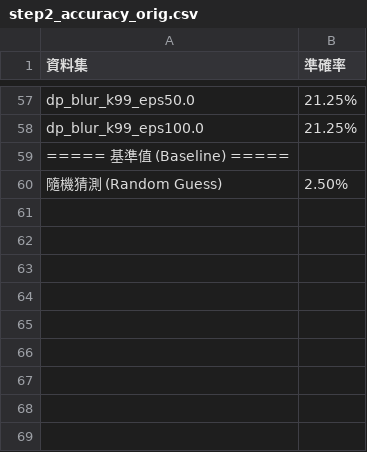
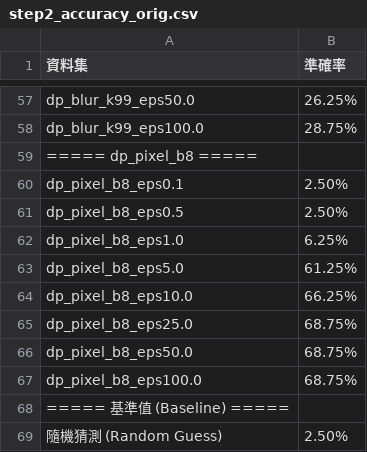
Before and after one commit to hikaru820/NTUST_Data-Privacy-and-Security, a CSV file: HW3/results/step2_accuracy_orig.csv, drawn as a sheet; only a part is shown, gaps mark what is left out; the diff covers the shown part only; the diff names each change by its address in the sheet, - before the commit and + after, or states it on an @@ line.

```diff
--- a/HW3/results/step2_accuracy_orig.csv
+++ b/HW3/results/step2_accuracy_orig.csv
-B57 (準確率): 21.25%
+B57 (準確率): 26.25%
-B58 (準確率): 21.25%
+B58 (準確率): 28.75%
+row 59: ===== dp_pixel_b8 =====
+row 60: dp_pixel_b8_eps0.1 | 2.50%
+row 61: dp_pixel_b8_eps0.5 | 2.50%
+row 62: dp_pixel_b8_eps1.0 | 6.25%
+row 63: dp_pixel_b8_eps5.0 | 61.25%
+row 64: dp_pixel_b8_eps10.0 | 66.25%
+row 65: dp_pixel_b8_eps25.0 | 68.75%
+row 66: dp_pixel_b8_eps50.0 | 68.75%
+row 67: dp_pixel_b8_eps100.0 | 68.75%
```
Also changed, not shown: 44 edited cells elsewhere in this file, HW3/results/step2_accuracy_adaptive_blur_k99.csv, HW3/results/step2_accuracy_comparison.csv, 6 other files.
